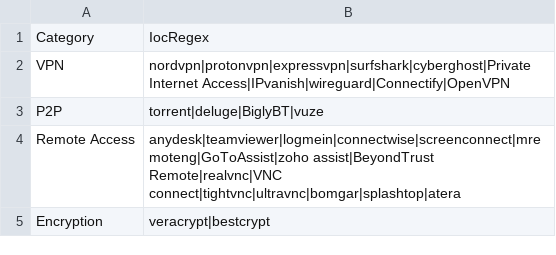
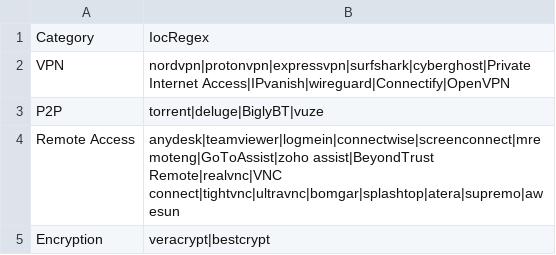
Before and after one commit to svch0stz/velociraptor-detections, a CSV file: InstalledSoftware.csv, drawn as a sheet.

Commit message:
Update InstalledSoftware.csv

```diff
--- a/InstalledSoftware.csv
+++ b/InstalledSoftware.csv
@@ -3,3 +3,3 @@ VPN,nordvpn|protonvpn|expressvpn|surfshark|cyberghost|Private Internet Access|IP
 P2P,torrent|deluge|BiglyBT|vuze
-Remote Access,anydesk|teamviewer|logmein|connectwise|screenconnect|mremoteng|GoToAssist|zoho assist|BeyondTrust Remote|realvnc|VNC connect|tightvnc|ultravnc|bomgar|splashtop|atera
+Remote Access,anydesk|teamviewer|logmein|connectwise|screenconnect|mremoteng|GoToAssist|zoho assist|BeyondTrust Remote|realvnc|VNC connect|tightvnc|ultravnc|bomgar|splashtop|atera|supremo|awesun
 Encryption,veracrypt|bestcrypt
```
